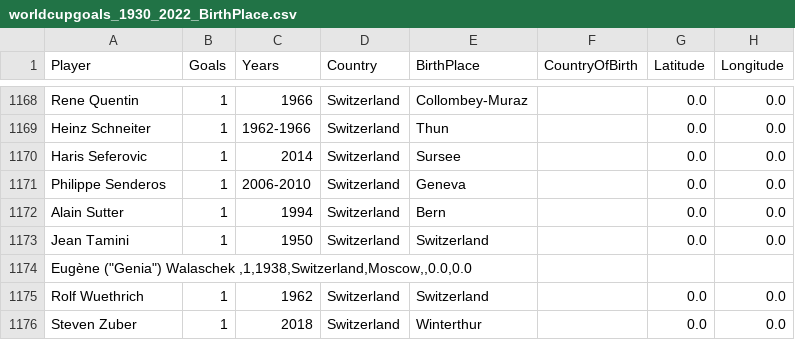
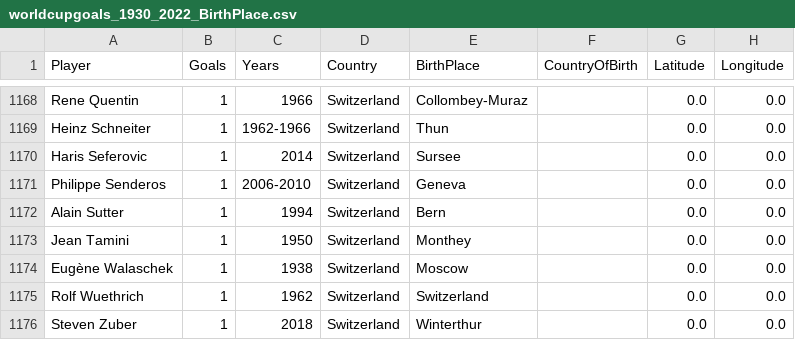
Before and after one commit to SeppeWillems13/world-cup-goal-scorers-globe, a CSV file: edited_cvs/worldcupgoals_1930_2022_BirthPlace.csv, drawn as a sheet; only a part is shown, gaps mark what is left out.

```diff
--- a/edited_cvs/worldcupgoals_1930_2022_BirthPlace.csv
+++ b/edited_cvs/worldcupgoals_1930_2022_BirthPlace.csv
@@ -1172,4 +1172,4 @@ Philippe Senderos,1,2006-2010,Switzerland,Geneva,,0.0,0.0
 Alain Sutter,1,1994,Switzerland,Bern,,0.0,0.0
-Jean Tamini,1,1950,Switzerland,Switzerland,,0.0,0.0
-"Eugène (""Genia"") Walaschek ,1,1938,Switzerland,Moscow,,0.0,0.0"
+Jean Tamini,1,1950,Switzerland,Monthey,,0.0,0.0
+Eugène Walaschek,1,1938,Switzerland,Moscow,,0.0,0.0
 Rolf Wuethrich,1,1962,Switzerland,Switzerland,,0.0,0.0
```
Also changed, not shown: 6 other files.
